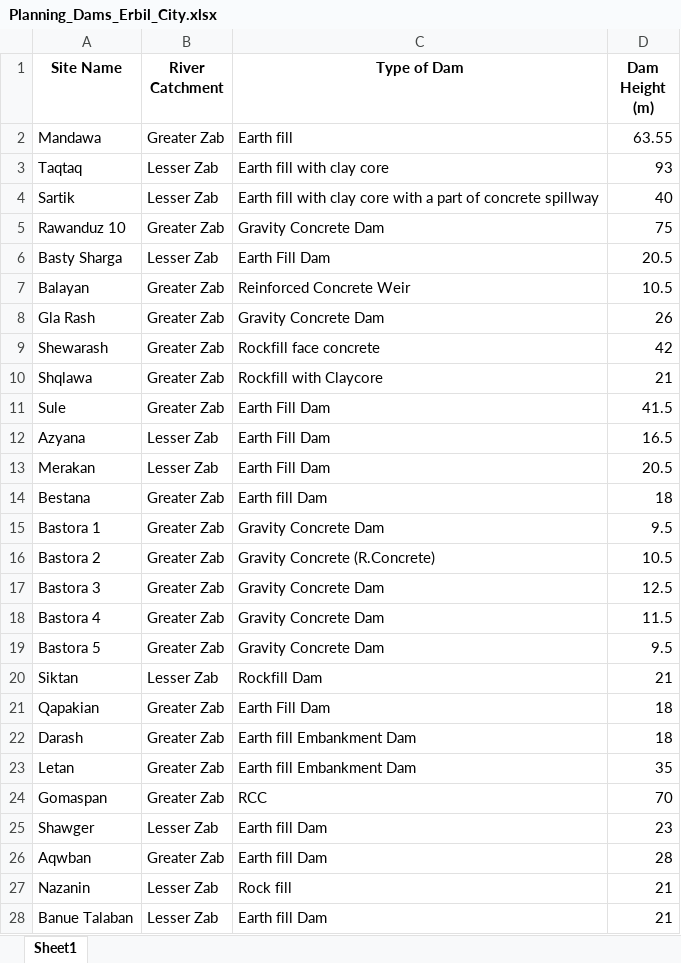
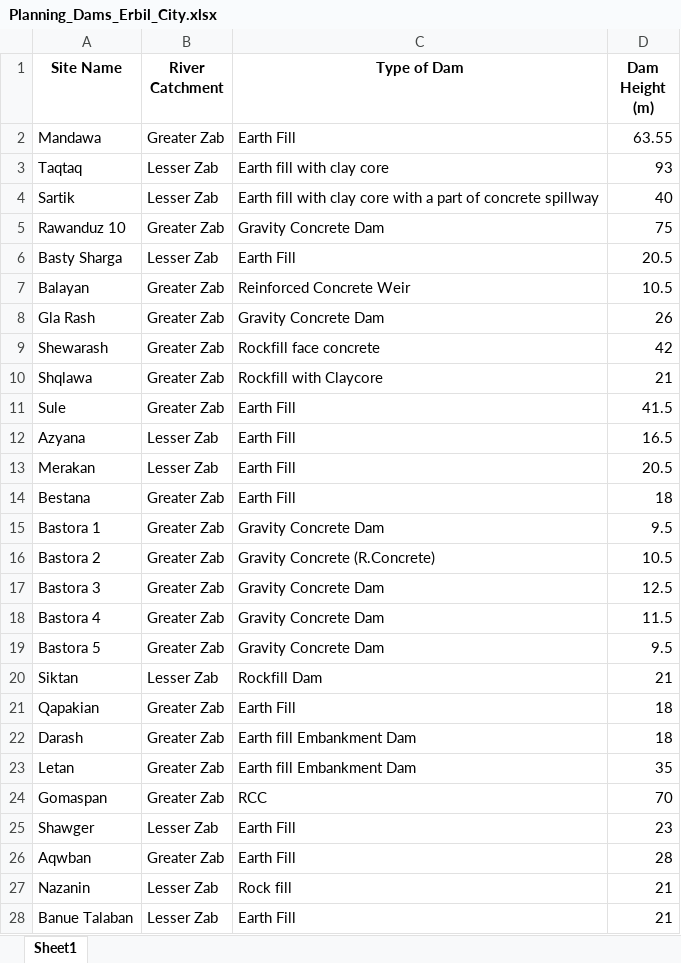
Before and after one commit to Wshy4r/CCDH, an Excel workbook: GovData/water/Planning_Dams_Erbil_City.xlsx, sheet Sheet1, drawn as a sheet; values as stored, in another font and other column widths than the file's, no borders; the diff names each change by its address in the sheet, - before the commit and + after, or states it on an @@ line.

```diff
--- a/GovData/water/Planning_Dams_Erbil_City.xlsx (sheet Sheet1)
+++ b/GovData/water/Planning_Dams_Erbil_City.xlsx (sheet Sheet1)
-C2 (Type of Dam): Earth fill
+C2 (Type of Dam): Earth Fill
-C6 (Type of Dam): Earth Fill Dam
+C6 (Type of Dam): Earth Fill
-C11:C13 (Type of Dam): Earth Fill Dam
+C11:C13 (Type of Dam): Earth Fill
-C14 (Type of Dam): Earth fill Dam
+C14 (Type of Dam): Earth Fill
-C21 (Type of Dam): Earth Fill Dam
+C21 (Type of Dam): Earth Fill
-C25:C26 (Type of Dam): Earth fill Dam
+C25:C26 (Type of Dam): Earth Fill
-C28 (Type of Dam): Earth fill Dam
+C28 (Type of Dam): Earth Fill
```
Also changed, not shown: 1 other file.
